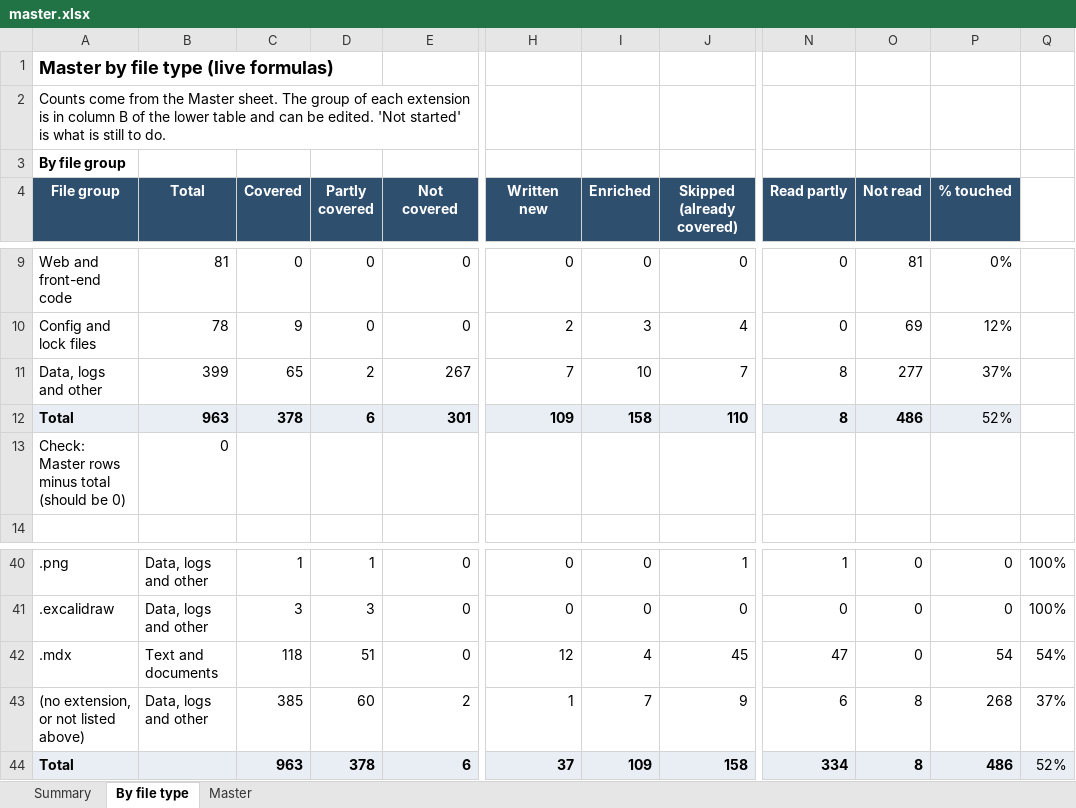
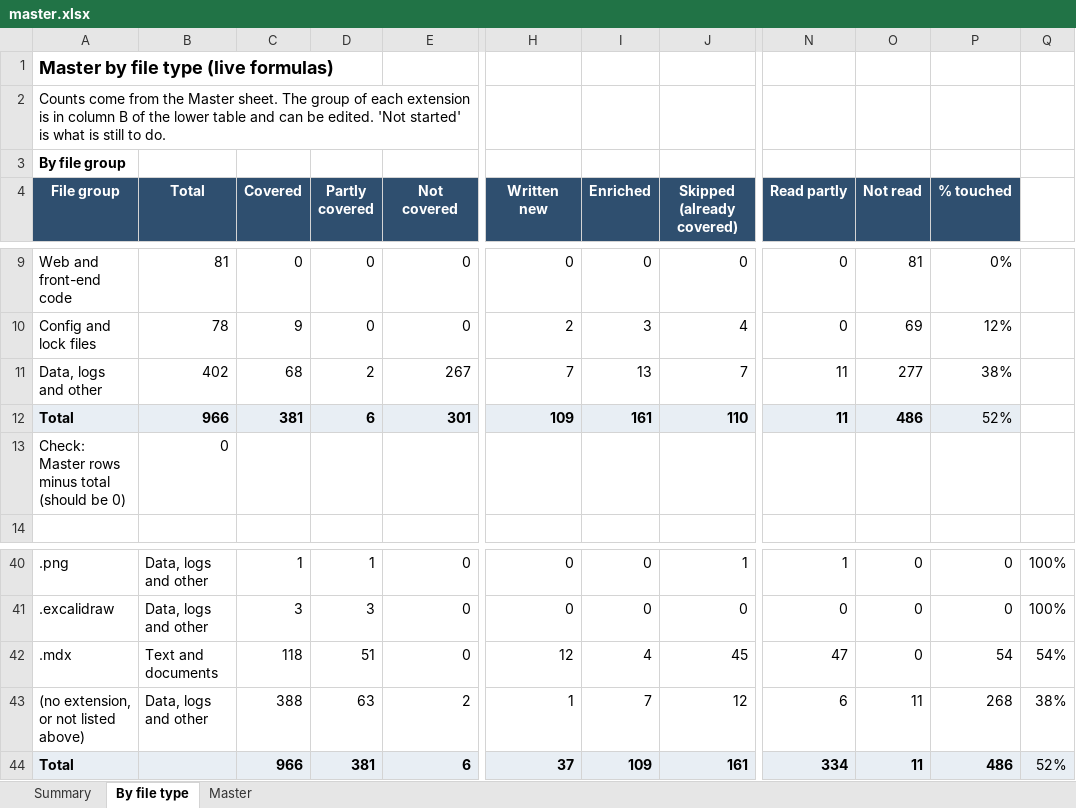
Before and after one commit to kiaanwankhede/MyNotes, an Excel workbook: master/master.xlsx, sheet By file type, drawn as a sheet; only a part is shown, gaps mark what is left out; values as stored, in another font and other column widths than the file's, no borders; the diff names each change by its address in the sheet, - before the commit and + after, or states it on an @@ line.

```diff
--- a/master/master.xlsx (sheet By file type)
+++ b/master/master.xlsx (sheet By file type)
-B11 (Total): 399
+B11 (Total): 402
-C11 (Covered): 65
+C11 (Covered): 68
-I11 (Enriched): 10
+I11 (Enriched): 13
-N11:N12 (Read partly): 8
+N11:N12 (Read partly): 11
-P11 (% touched): 37%
+P11 (% touched): 38%
-B12 (Total): 963
+B12 (Total): 966
-C12 (Covered): 378
+C12 (Covered): 381
-I12 (Enriched): 158
+I12 (Enriched): 161
-C43 (Covered): 385
+C43 (Covered): 388
-D43 (Partly covered): 60
+D43 (Partly covered): 63
-J43 (Skipped (already covered)): 9
+J43 (Skipped (already covered)): 12
-O43:O44 (Not read): 8
+O43:O44 (Not read): 11
-Q43: 37%
+Q43: 38%
-C44 (Covered): 963
+C44 (Covered): 966
-D44 (Partly covered): 378
+D44 (Partly covered): 381
-J44 (Skipped (already covered)): 158
+J44 (Skipped (already covered)): 161
```
Also changed, not shown: sheet Master, sheet Summary, 5 other files.
